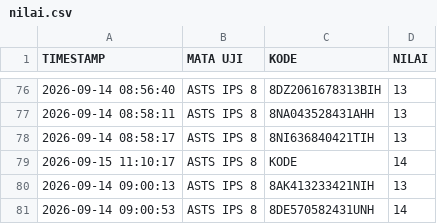
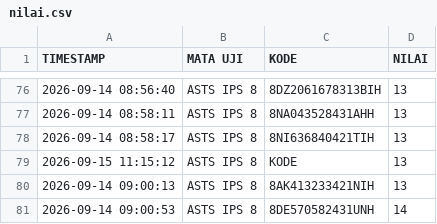
Before and after one commit to SMPN1KALIWEDI/ujian-smpn1kaliwedi, a CSV file: data/nilai.csv, drawn as a sheet; only a part is shown, gaps mark what is left out.

Commit message:
Update data/nilai.csv - 2026-09-15T04:15:40.263Z

```diff
--- a/data/nilai.csv
+++ b/data/nilai.csv
@@ -78,3 +78,3 @@ TIMESTAMP,MATA UJI,KODE,NILAI
 2026-09-14 08:58:17,ASTS IPS 8,8NI636840421TIH,13
-2026-09-15 11:10:17,ASTS IPS 8,KODE,14
+2026-09-15 11:15:12,ASTS IPS 8,KODE,13
 2026-09-14 09:00:13,ASTS IPS 8,8AK413233421NIH,13
```
